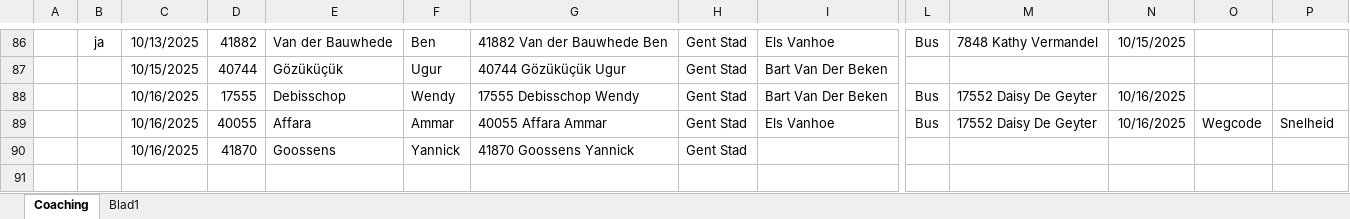
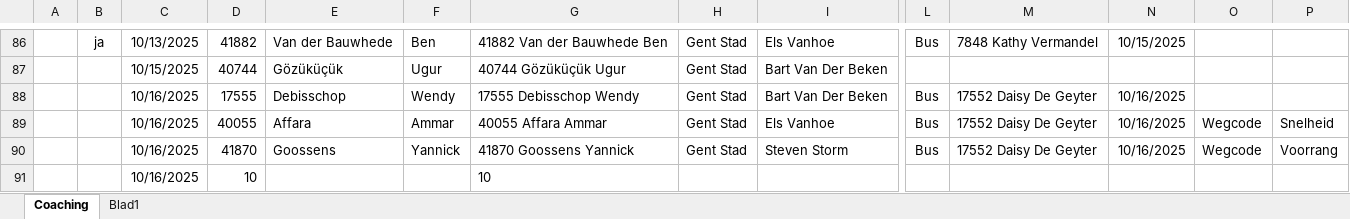
Before and after one commit to Stoffels84/schade, an Excel workbook: Coachingslijst.xlsx, sheet Coaching, drawn as a sheet; only a part is shown, gaps mark what is left out; values as stored, in another font and other column widths than the file's, no borders; conditional formats and table styles not drawn; removed rows and columns are numbered as before the commit, all else as after; rows hold the shown columns only; the diff names each change by its address in the sheet, - before the commit and + after, or states it on an @@ line.

Commit message:
auto: update vanuit Teams

```diff
--- a/Coachingslijst.xlsx (sheet Coaching)
+++ b/Coachingslijst.xlsx (sheet Coaching)
-row 90:  |  | 10/16/2025 | 41870 | Goossens | Yannick | 41870 Goossens Yannick | Gent Stad
+row 90:  |  | 10/16/2025 | 41870 | Goossens | Yannick | 41870 Goossens Yannick | Gent Stad | Steven Storm | Bus | 17552 Daisy De Geyter | 10/16/2025 | Wegcode | Voorrang
+row 91:  |  | 10/16/2025 | 10 |  |  | 10
```
